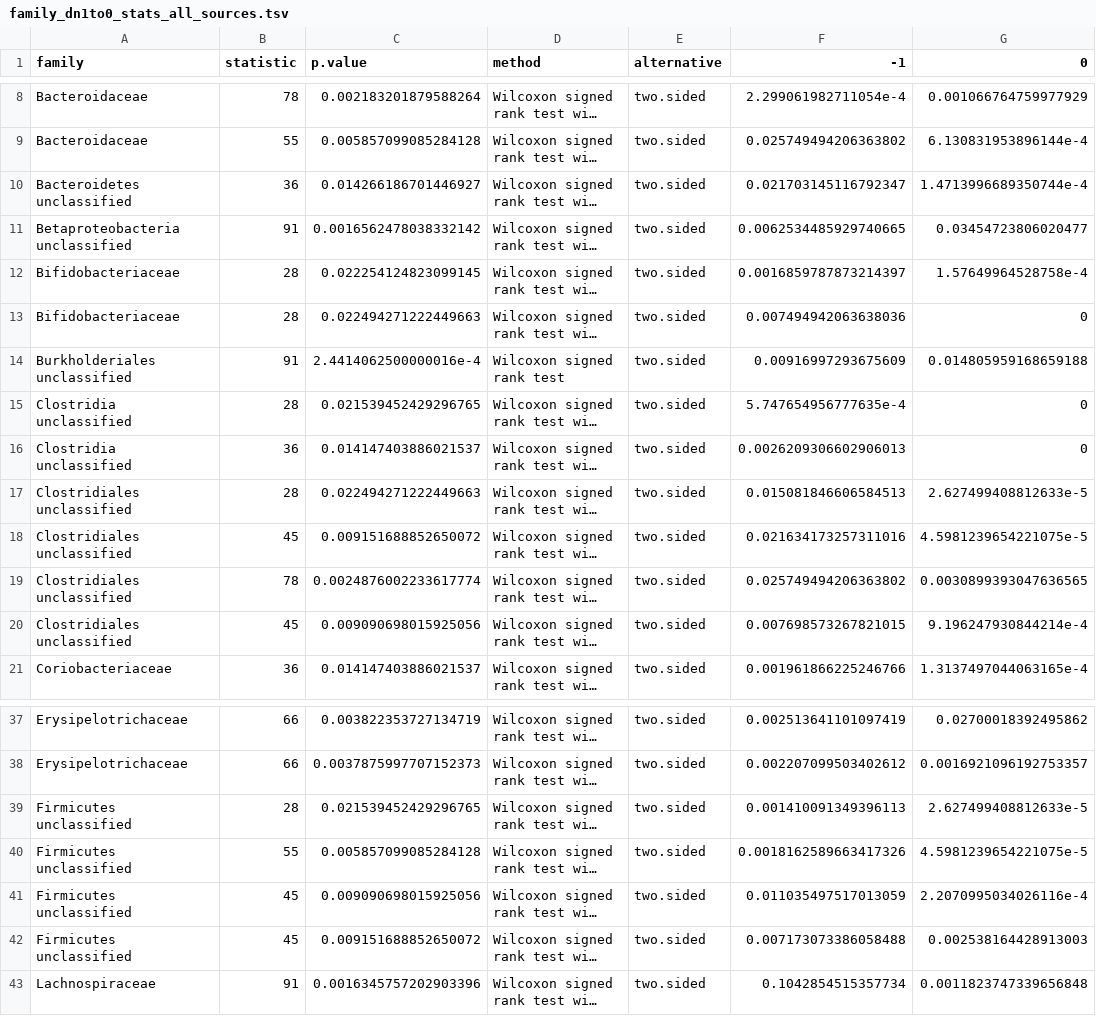
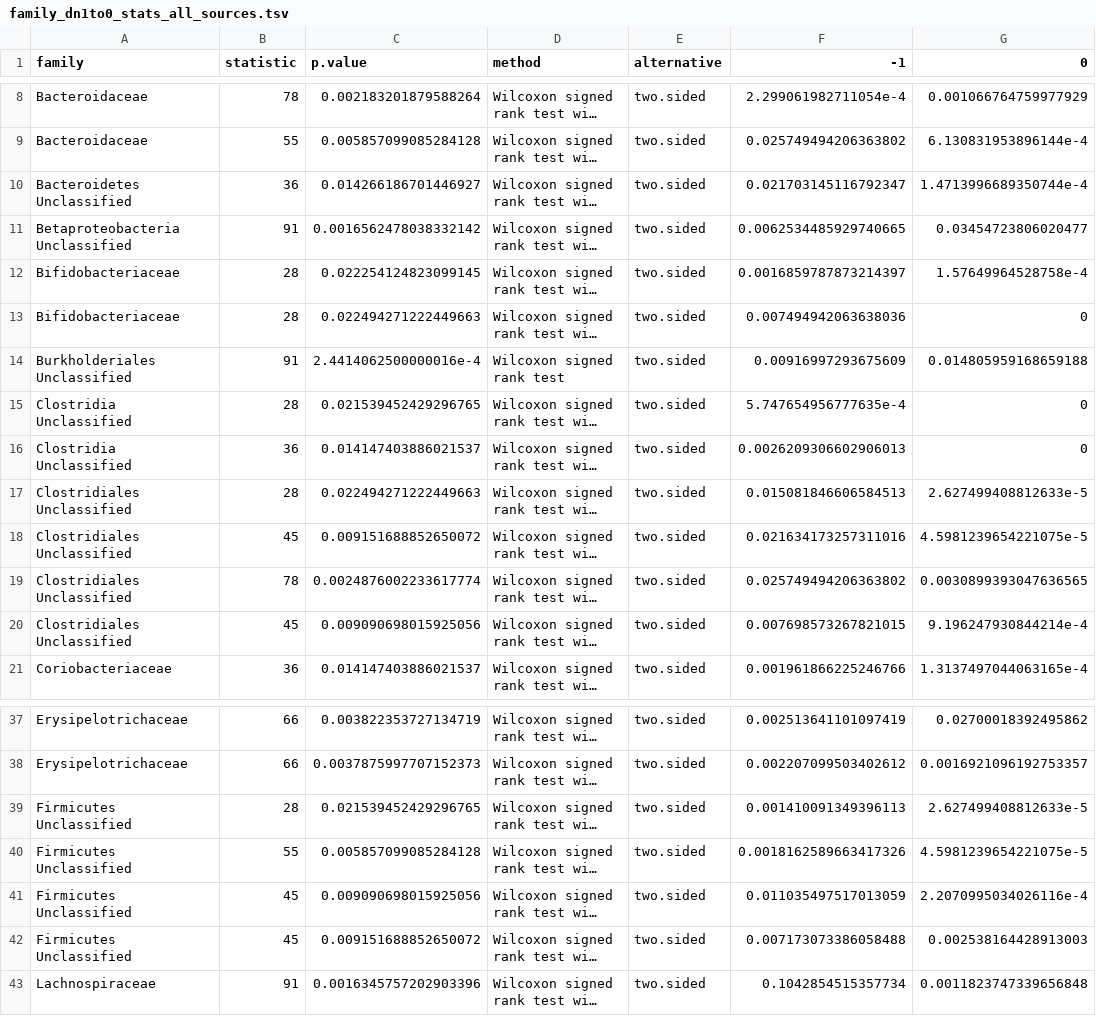
Before and after one commit to SchlossLab/Tomkovich_Vendor_XXXX_2020, a TSV file: data/process/family_dn1to0_stats_all_sources.tsv, drawn as a sheet; only a part is shown, gaps mark what is left out; long unchanged cells end in …; the diff names each change by its address in the sheet, - before the commit and + after, or states it on an @@ line.

```diff
--- a/data/process/family_dn1to0_stats_all_sources.tsv
+++ b/data/process/family_dn1to0_stats_all_sources.tsv
-A10 (family): Bacteroidetes unclassified
+A10 (family): Bacteroidetes Unclassified
-A11 (family): Betaproteobacteria unclassified
+A11 (family): Betaproteobacteria Unclassified
-A14 (family): Burkholderiales unclassified
+A14 (family): Burkholderiales Unclassified
-A15:A16 (family): Clostridia unclassified
+A15:A16 (family): Clostridia Unclassified
-A17:A20 (family): Clostridiales unclassified
+A17:A20 (family): Clostridiales Unclassified
-A39:A42 (family): Firmicutes unclassified
+A39:A42 (family): Firmicutes Unclassified
```
Also changed, not shown: data/process/family_stats_d7status_d-1.tsv, data/process/family_stats_d7status_d0.tsv, 46 other files.
